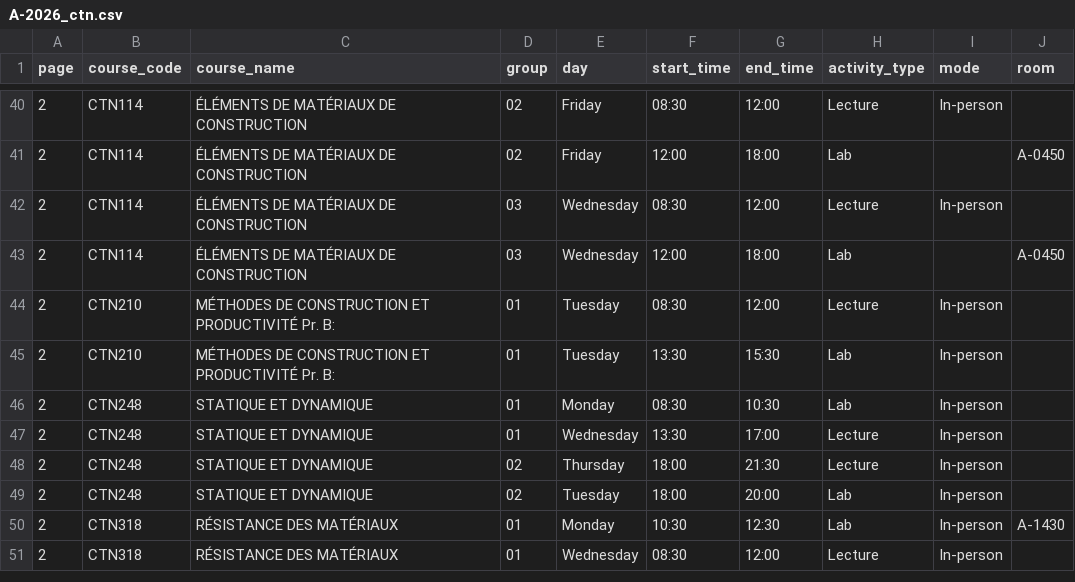
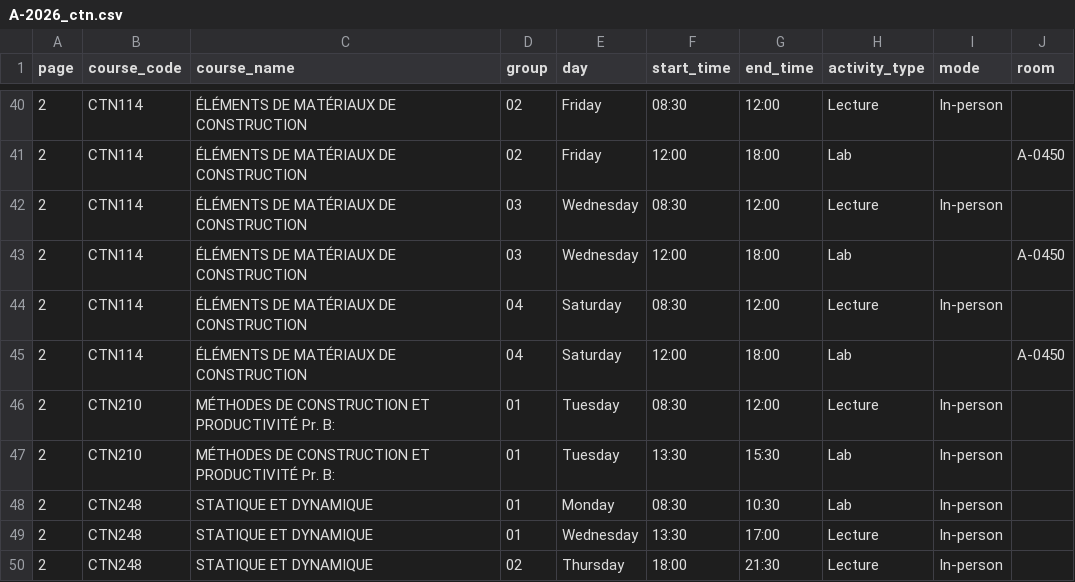
Before and after one commit to olivier0922/schedule-generator-ETS, a CSV file: data/A-2026_ctn.csv, drawn as a sheet; only a part is shown, gaps mark what is left out; the shorter side is filled out with more unchanged rows; the diff names each change by its address in the sheet, - before the commit and + after, or states it on an @@ line.

```diff
--- a/data/A-2026_ctn.csv
+++ b/data/A-2026_ctn.csv
+row 44: 2 | CTN114 | ÉLÉMENTS DE MATÉRIAUX DE CONSTRUCTION | 04 | Saturday | 08:30 | 12:00 | Lecture | In-person
+row 45: 2 | CTN114 | ÉLÉMENTS DE MATÉRIAUX DE CONSTRUCTION | 04 | Saturday | 12:00 | 18:00 | Lab |  | A-0450
```
Also changed, not shown: data/E-2026_aer.csv, data/E-2026_ctn.csv, 9 other files.
